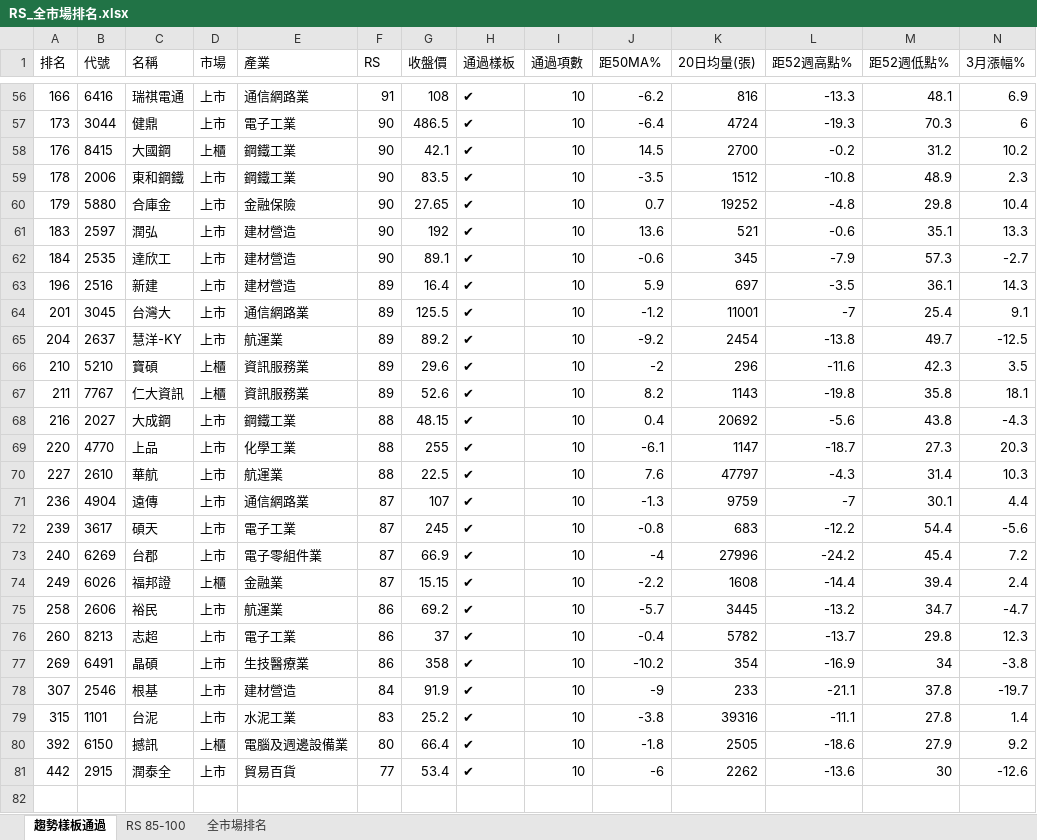
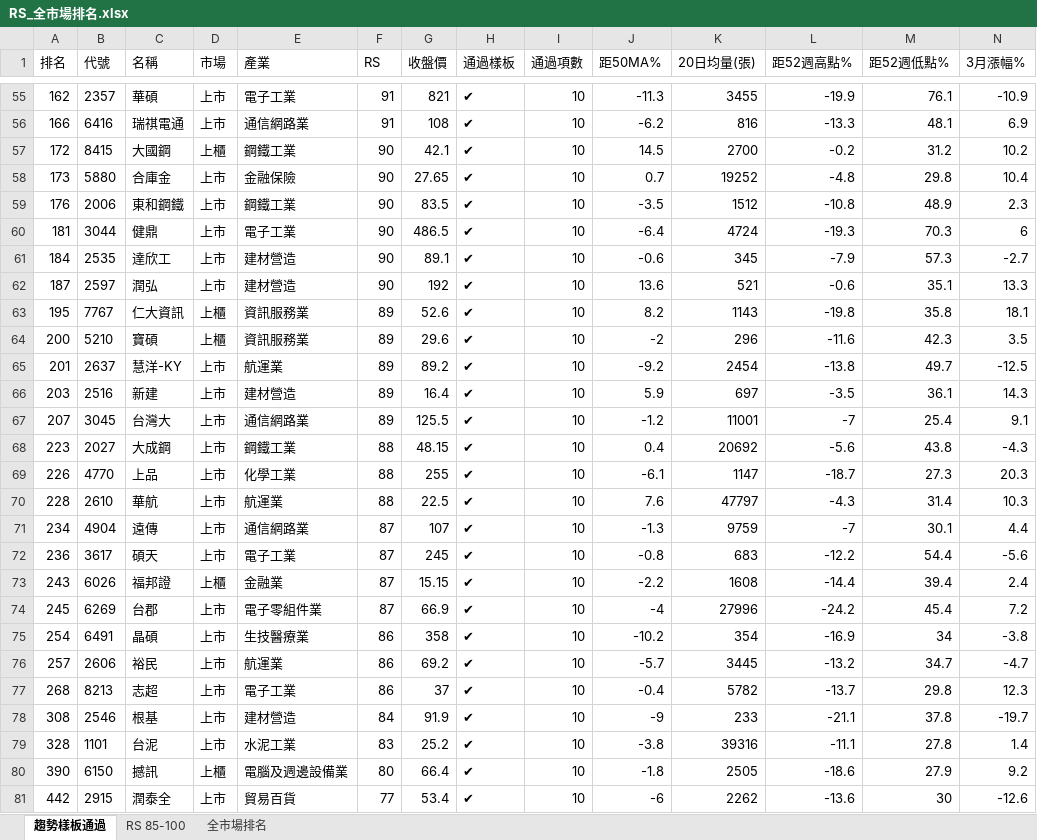
Before and after one commit to smoli0725-droid/tw-rs-screener, an Excel workbook: output/RS_全市場排名.xlsx, sheet 趨勢樣板通過, drawn as a sheet; only a part is shown, gaps mark what is left out; values as stored, in another font and other column widths than the file's, no borders; removed rows and columns are numbered as before the commit, all else as after; rows hold the shown columns only; the diff covers the shown part only; the diff names each change by its address in the sheet, - before the commit and + after, or states it on an @@ line.

```diff
--- a/output/RS_全市場排名.xlsx (sheet 趨勢樣板通過)
+++ b/output/RS_全市場排名.xlsx (sheet 趨勢樣板通過)
+row 55: 162 | 2357 | 華碩 | 上市 | 電子工業 | 91 | 821 | ✔ | 10 | -11.3 | 3455 | -19.9 | 76.1 | -10.9
-row 57: 173 | 3044 | 健鼎 | 上市 | 電子工業 | 90 | 486.5 | ✔ | 10 | -6.4 | 4724 | -19.3 | 70.3 | 6
-A57 (排名): 176
+A57 (排名): 172
-row 59: 178 | 2006 | 東和鋼鐵 | 上市 | 鋼鐵工業 | 90 | 83.5 | ✔ | 10 | -3.5 | 1512 | -10.8 | 48.9 | 2.3
-A58 (排名): 179
+A58 (排名): 173
-row 61: 183 | 2597 | 潤弘 | 上市 | 建材營造 | 90 | 192 | ✔ | 10 | 13.6 | 521 | -0.6 | 35.1 | 13.3
+row 59: 176 | 2006 | 東和鋼鐵 | 上市 | 鋼鐵工業 | 90 | 83.5 | ✔ | 10 | -3.5 | 1512 | -10.8 | 48.9 | 2.3
+row 60: 181 | 3044 | 健鼎 | 上市 | 電子工業 | 90 | 486.5 | ✔ | 10 | -6.4 | 4724 | -19.3 | 70.3 | 6
+row 62: 187 | 2597 | 潤弘 | 上市 | 建材營造 | 90 | 192 | ✔ | 10 | 13.6 | 521 | -0.6 | 35.1 | 13.3
+row 63: 195 | 7767 | 仁大資訊 | 上櫃 | 資訊服務業 | 89 | 52.6 | ✔ | 10 | 8.2 | 1143 | -19.8 | 35.8 | 18.1
+row 64: 200 | 5210 | 寶碩 | 上櫃 | 資訊服務業 | 89 | 29.6 | ✔ | 10 | -2 | 296 | -11.6 | 42.3 | 3.5
+row 65: 201 | 2637 | 慧洋-KY | 上市 | 航運業 | 89 | 89.2 | ✔ | 10 | -9.2 | 2454 | -13.8 | 49.7 | -12.5
-A66 (排名): 196
+A66 (排名): 203
-A67 (排名): 201
+A67 (排名): 207
-row 65: 204 | 2637 | 慧洋-KY | 上市 | 航運業 | 89 | 89.2 | ✔ | 10 | -9.2 | 2454 | -13.8 | 49.7 | -12.5
-row 66: 210 | 5210 | 寶碩 | 上櫃 | 資訊服務業 | 89 | 29.6 | ✔ | 10 | -2 | 296 | -11.6 | 42.3 | 3.5
-row 67: 211 | 7767 | 仁大資訊 | 上櫃 | 資訊服務業 | 89 | 52.6 | ✔ | 10 | 8.2 | 1143 | -19.8 | 35.8 | 18.1
-A68 (排名): 216
+A68 (排名): 223
-A69 (排名): 220
+A69 (排名): 226
-A70 (排名): 227
+A70 (排名): 228
-A71 (排名): 236
+A71 (排名): 234
-A72 (排名): 239
+A72 (排名): 236
-row 73: 240 | 6269 | 台郡 | 上市 | 電子零組件業 | 87 | 66.9 | ✔ | 10 | -4 | 27996 | -24.2 | 45.4 | 7.2
-A73 (排名): 249
+A73 (排名): 243
+row 74: 245 | 6269 | 台郡 | 上市 | 電子零組件業 | 87 | 66.9 | ✔ | 10 | -4 | 27996 | -24.2 | 45.4 | 7.2
+row 75: 254 | 6491 | 晶碩 | 上市 | 生技醫療業 | 86 | 358 | ✔ | 10 | -10.2 | 354 | -16.9 | 34 | -3.8
-A76 (排名): 258
+A76 (排名): 257
-A77 (排名): 260
+A77 (排名): 268
-row 77: 269 | 6491 | 晶碩 | 上市 | 生技醫療業 | 86 | 358 | ✔ | 10 | -10.2 | 354 | -16.9 | 34 | -3.8
-A78 (排名): 307
+A78 (排名): 308
-A79 (排名): 315
+A79 (排名): 328
-A80 (排名): 392
+A80 (排名): 390
```
Also changed, not shown: 23 added rows, 24 removed rows and 79 edited cells elsewhere in this sheet, sheet 全市場排名, sheet RS 85-100, 7 other files.
